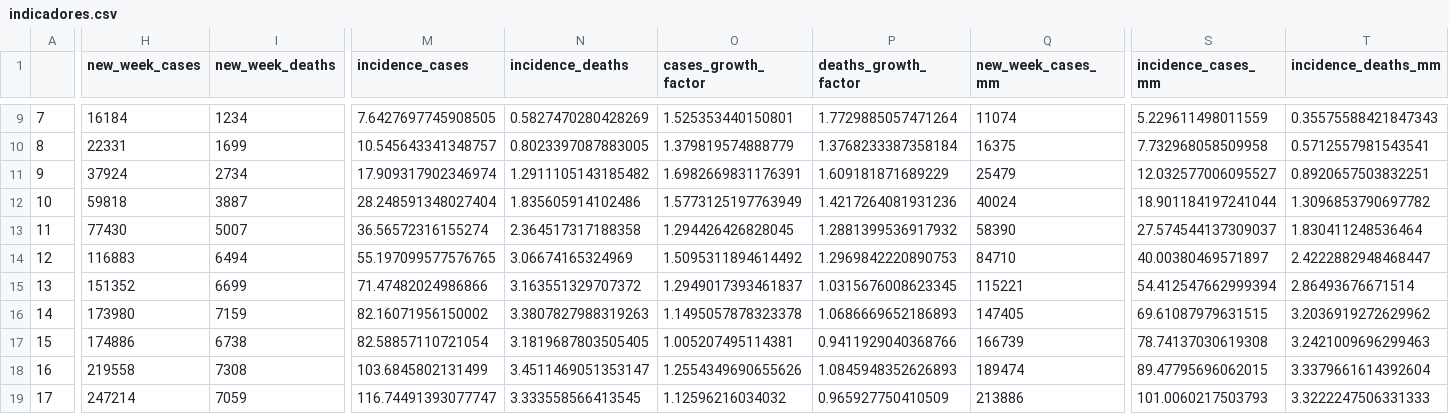
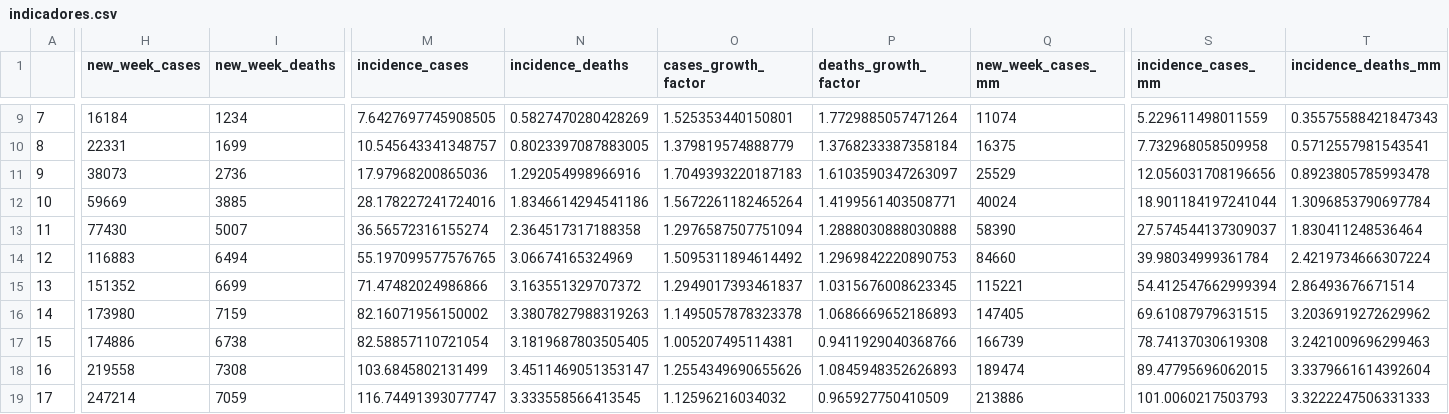
Before and after one commit to CDA-EPCWeb/Tratamento-de-dados, a CSV file: Indicadores Epidemiológicos/resultados/indicadores.csv, drawn as a sheet; only a part is shown, gaps mark what is left out; the diff covers the shown part only; the diff names each change by its address in the sheet, - before the commit and + after, or states it on an @@ line.

```diff
--- a/Indicadores Epidemiológicos/resultados/indicadores.csv
+++ b/Indicadores Epidemiológicos/resultados/indicadores.csv
-H11 (new_week_cases): 37924
+H11 (new_week_cases): 38073
-I11 (new_week_deaths): 2734
+I11 (new_week_deaths): 2736
-M11 (incidence_cases): 17.909317902346974
+M11 (incidence_cases): 17.97968200865036
-N11 (incidence_deaths): 1.2911105143185482
+N11 (incidence_deaths): 1.292054998966916
-O11 (cases_growth_factor): 1.6982669831176391
+O11 (cases_growth_factor): 1.7049393220187183
-P11 (deaths_growth_factor): 1.609181871689229
+P11 (deaths_growth_factor): 1.6103590347263097
-Q11 (new_week_cases_mm): 25479
+Q11 (new_week_cases_mm): 25529
-S11 (incidence_cases_mm): 12.032577006095527
+S11 (incidence_cases_mm): 12.056031708196656
-T11 (incidence_deaths_mm): 0.8920657503832251
+T11 (incidence_deaths_mm): 0.8923805785993478
-H12 (new_week_cases): 59818
+H12 (new_week_cases): 59669
-I12 (new_week_deaths): 3887
+I12 (new_week_deaths): 3885
-M12 (incidence_cases): 28.248591348027404
+M12 (incidence_cases): 28.178227241724016
-N12 (incidence_deaths): 1.835605914102486
+N12 (incidence_deaths): 1.8346614294541186
-O12 (cases_growth_factor): 1.5773125197763949
+O12 (cases_growth_factor): 1.5672261182465264
-P12 (deaths_growth_factor): 1.4217264081931236
+P12 (deaths_growth_factor): 1.4199561403508771
-T12 (incidence_deaths_mm): 1.3096853790697782
+T12 (incidence_deaths_mm): 1.3096853790697784
-O13 (cases_growth_factor): 1.294426426828045
+O13 (cases_growth_factor): 1.2976587507751094
-P13 (deaths_growth_factor): 1.2881399536917932
+P13 (deaths_growth_factor): 1.2888030888030888
-Q14 (new_week_cases_mm): 84710
+Q14 (new_week_cases_mm): 84660
-S14 (incidence_cases_mm): 40.00380469571897
+S14 (incidence_cases_mm): 39.98034999361784
-T14 (incidence_deaths_mm): 2.4222882948468447
+T14 (incidence_deaths_mm): 2.4219734666307224
```
Also changed, not shown: 34 edited cells elsewhere in this file.
